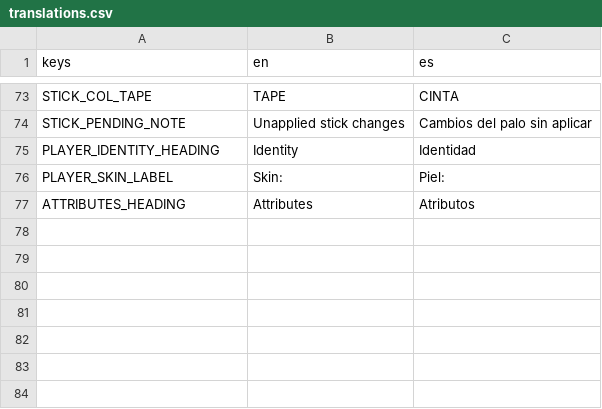
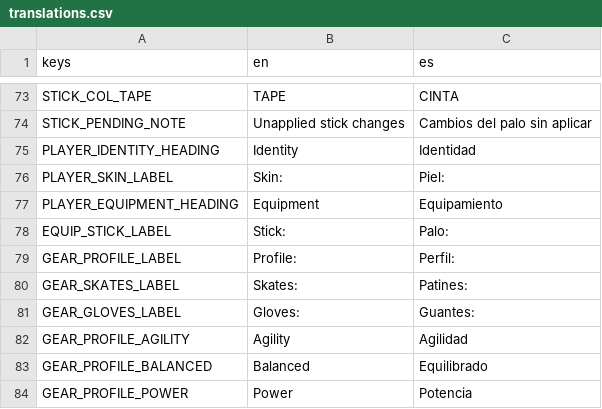
Before and after one commit to Melon-Collie/hockey-game, a CSV file: locale/translations.csv, drawn as a sheet; only a part is shown, gaps mark what is left out.

```diff
--- a/locale/translations.csv
+++ b/locale/translations.csv
@@ -76,2 +76,9 @@ PLAYER_IDENTITY_HEADING,Identity,Identidad
 PLAYER_SKIN_LABEL,Skin:,Piel:
-ATTRIBUTES_HEADING,Attributes,Atributos
+PLAYER_EQUIPMENT_HEADING,Equipment,Equipamiento
+EQUIP_STICK_LABEL,Stick:,Palo:
+GEAR_PROFILE_LABEL,Profile:,Perfil:
+GEAR_SKATES_LABEL,Skates:,Patines:
+GEAR_GLOVES_LABEL,Gloves:,Guantes:
+GEAR_PROFILE_AGILITY,Agility,Agilidad
+GEAR_PROFILE_BALANCED,Balanced,Equilibrado
+GEAR_PROFILE_POWER,Power,Potencia
```
Also changed, not shown: 27 other files.
